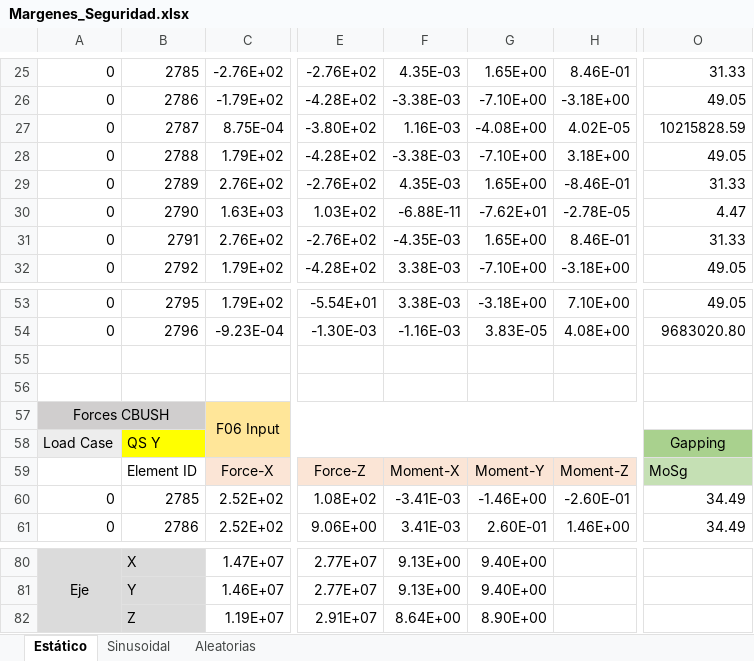
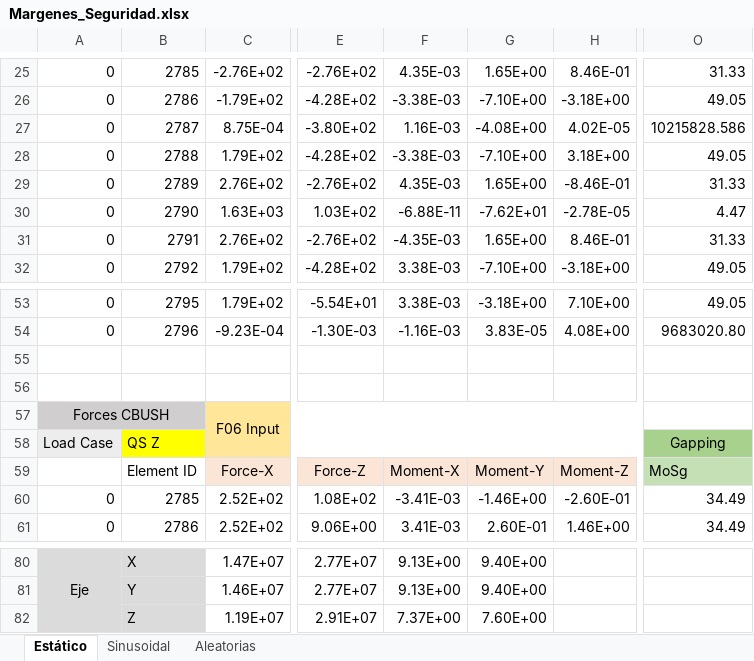
Before and after one commit to Danieldelriovelilla/EUE, an Excel workbook: Practica_22/Margenes_Seguridad.xlsx, sheet Estático, drawn as a sheet; only a part is shown, gaps mark what is left out; values as stored, in another font and other column widths than the file's, no borders; the diff names each change by its address in the sheet, - before the commit and + after, or states it on an @@ line.

Commit message:
excell

```diff
--- a/Practica_22/Margenes_Seguridad.xlsx (sheet Estático)
+++ b/Practica_22/Margenes_Seguridad.xlsx (sheet Estático)
-O27: 10215828.59
+O27: 10215828.586
-B58: QS Y
+B58: QS Z
-F82: 8.64E+00
+F82: 7.37E+00
-G82: 8.90E+00
+G82: 7.60E+00
```
Also changed, not shown: sheet Sinusoidal, 1 other file.
